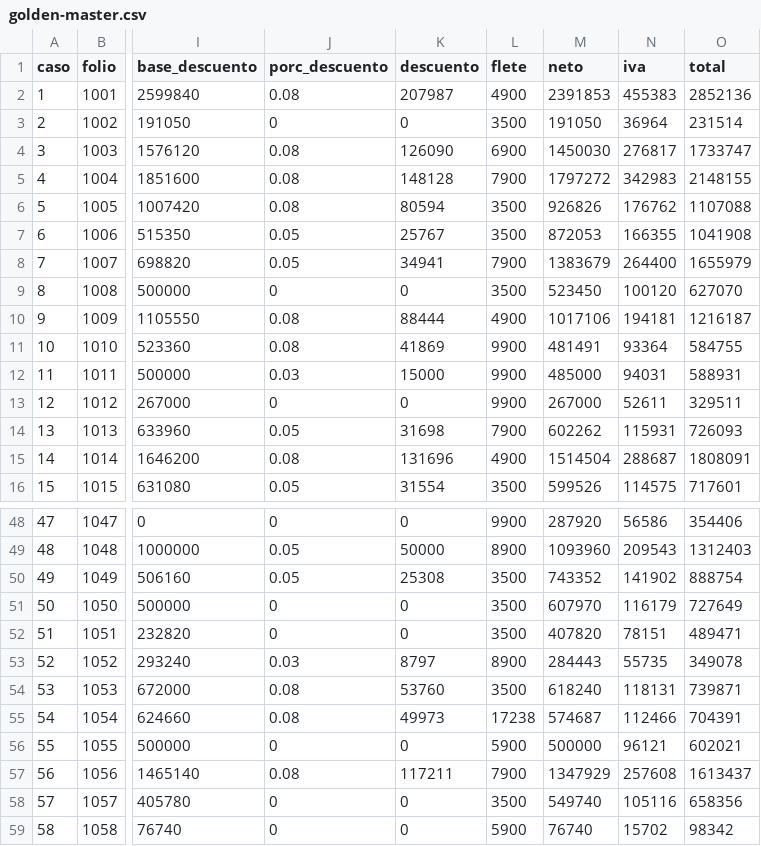
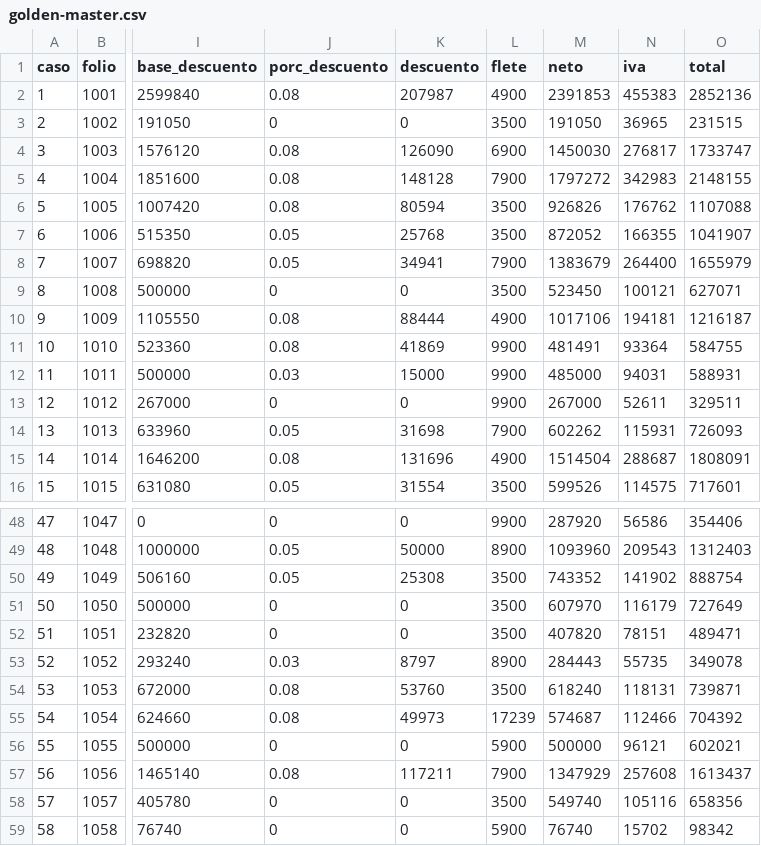
Before and after one commit to cesarhdl/laboratorio.curso.ia, a CSV file: unidad-2/taller/pedidos-web/migracion/golden-master.csv, drawn as a sheet; only a part is shown, gaps mark what is left out; the diff covers the shown part only; the diff names each change by its address in the sheet, - before the commit and + after, or states it on an @@ line.

```diff
--- a/unidad-2/taller/pedidos-web/migracion/golden-master.csv
+++ b/unidad-2/taller/pedidos-web/migracion/golden-master.csv
-N3 (iva): 36964
+N3 (iva): 36965
-O3 (total): 231514
+O3 (total): 231515
-K7 (descuento): 25767
+K7 (descuento): 25768
-M7 (neto): 872053
+M7 (neto): 872052
-O7 (total): 1041908
+O7 (total): 1041907
-N9 (iva): 100120
+N9 (iva): 100121
-O9 (total): 627070
+O9 (total): 627071
-L55 (flete): 17238
+L55 (flete): 17239
-O55 (total): 704391
+O55 (total): 704392
```
Also changed, not shown: 21 edited cells elsewhere in this file, 1 other file.
